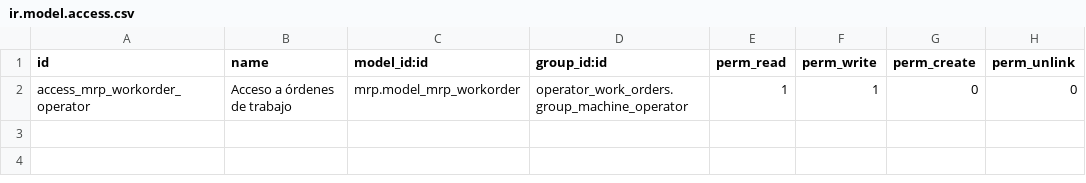
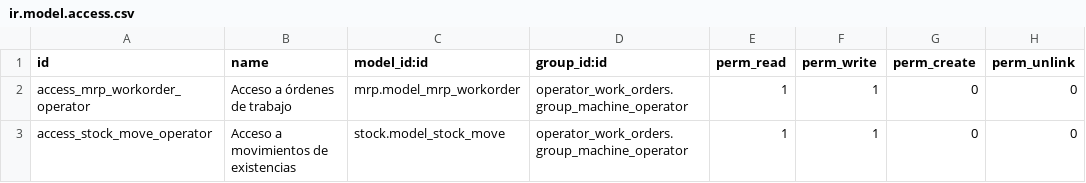
Before and after one commit to antonioqueb/operator_work_orders, a CSV file: security/ir.model.access.csv, drawn as a sheet.

Commit message:
Up

```diff
--- a/security/ir.model.access.csv
+++ b/security/ir.model.access.csv
@@ -2 +2,2 @@ id,name,model_id:id,group_id:id,perm_read,perm_write,perm_create,perm_unlink
 access_mrp_workorder_operator,Acceso a órdenes de trabajo,mrp.model_mrp_workorder,operator_work_orders.group_machine_operator,1,1,0,0
+access_stock_move_operator,Acceso a movimientos de existencias,stock.model_stock_move,operator_work_orders.group_machine_operator,1,1,0,0
```
